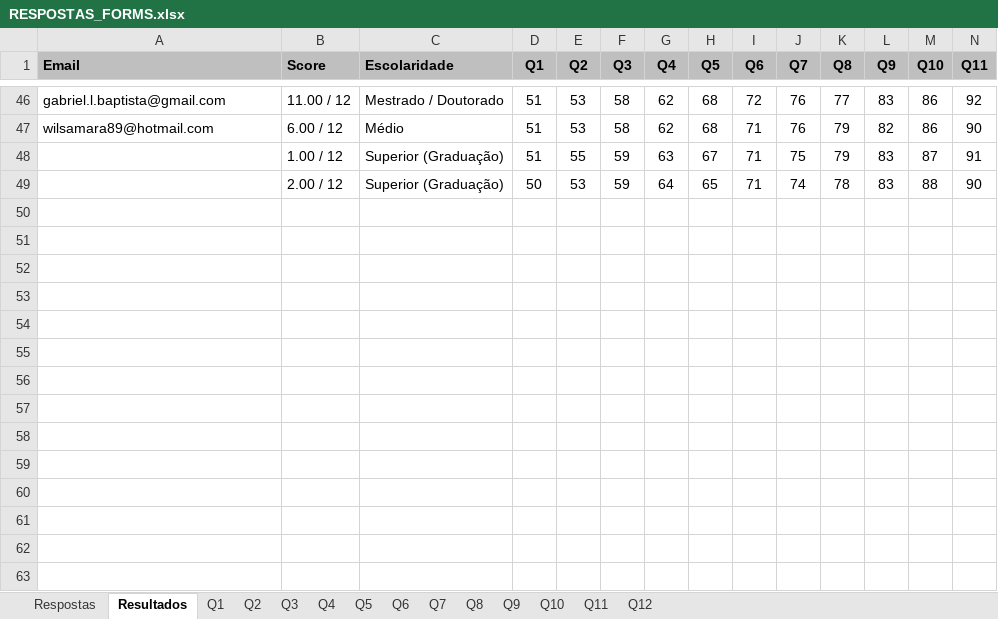
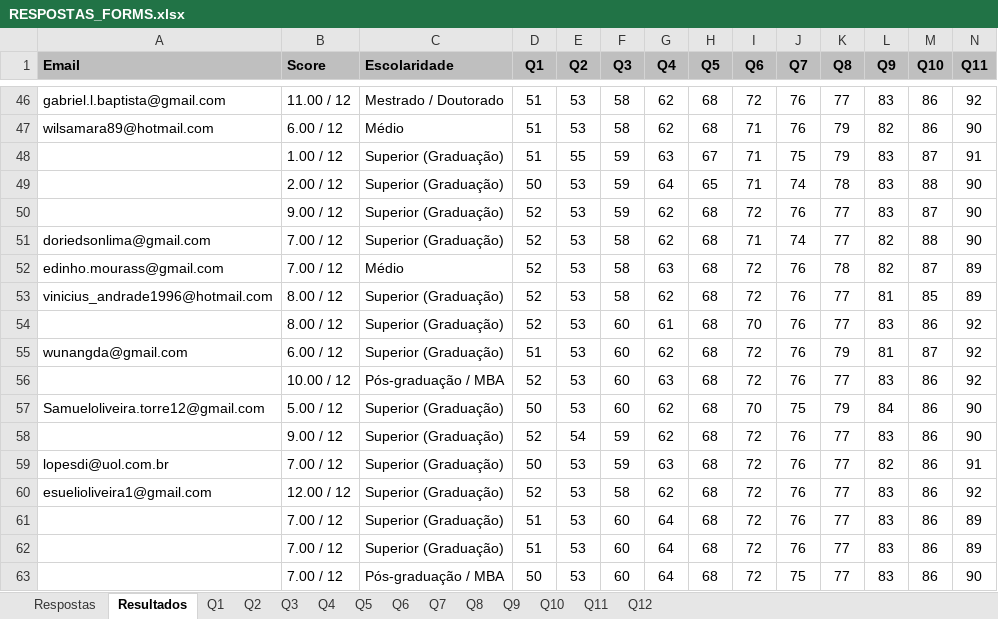
Before and after one commit to rnappi/ftt-tcc, an Excel workbook: gerar-respostas/RESPOSTAS_FORMS.xlsx, sheet Resultados, drawn as a sheet; only a part is shown, gaps mark what is left out; values as stored, in another font and other column widths than the file's, no borders; rows hold the shown columns only; the diff names each change by its address in the sheet, - before the commit and + after, or states it on an @@ line.

```diff
--- a/gerar-respostas/RESPOSTAS_FORMS.xlsx (sheet Resultados)
+++ b/gerar-respostas/RESPOSTAS_FORMS.xlsx (sheet Resultados)
+row 50:  | 9.00 / 12 | Superior (Graduação) | 52 | 53 | 59 | 62 | 68 | 72 | 76 | 77 | 83 | 87 | 90
+row 51: doriedsonlima@gmail.com | 7.00 / 12 | Superior (Graduação) | 52 | 53 | 58 | 62 | 68 | 71 | 74 | 77 | 82 | 88 | 90
+row 52: edinho.mourass@gmail.com | 7.00 / 12 | Médio | 52 | 53 | 58 | 63 | 68 | 72 | 76 | 78 | 82 | 87 | 89
+row 53: vinicius_andrade1996@hotmail.com | 8.00 / 12 | Superior (Graduação) | 52 | 53 | 58 | 62 | 68 | 72 | 76 | 77 | 81 | 85 | 89
+row 54:  | 8.00 / 12 | Superior (Graduação) | 52 | 53 | 60 | 61 | 68 | 70 | 76 | 77 | 83 | 86 | 92
+row 55: wunangda@gmail.com | 6.00 / 12 | Superior (Graduação) | 51 | 53 | 60 | 62 | 68 | 72 | 76 | 79 | 81 | 87 | 92
+row 56:  | 10.00 / 12 | Pós-graduação / MBA | 52 | 53 | 60 | 63 | 68 | 72 | 76 | 77 | 83 | 86 | 92
+row 57: Samueloliveira.torre12@gmail.com | 5.00 / 12 | Superior (Graduação) | 50 | 53 | 60 | 62 | 68 | 70 | 75 | 79 | 84 | 86 | 90
+row 58:  | 9.00 / 12 | Superior (Graduação) | 52 | 54 | 59 | 62 | 68 | 72 | 76 | 77 | 83 | 86 | 90
+row 59: lopesdi@uol.com.br | 7.00 / 12 | Superior (Graduação) | 50 | 53 | 59 | 63 | 68 | 72 | 76 | 77 | 82 | 86 | 91
+row 60: esuelioliveira1@gmail.com | 12.00 / 12 | Superior (Graduação) | 52 | 53 | 58 | 62 | 68 | 72 | 76 | 77 | 83 | 86 | 92
+row 61:  | 7.00 / 12 | Superior (Graduação) | 51 | 53 | 60 | 64 | 68 | 72 | 76 | 77 | 83 | 86 | 89
+row 62:  | 7.00 / 12 | Superior (Graduação) | 51 | 53 | 60 | 64 | 68 | 72 | 76 | 77 | 83 | 86 | 89
+row 63:  | 7.00 / 12 | Pós-graduação / MBA | 50 | 53 | 60 | 64 | 68 | 72 | 75 | 77 | 83 | 86 | 90
```
Also changed, not shown: sheet Respostas.
